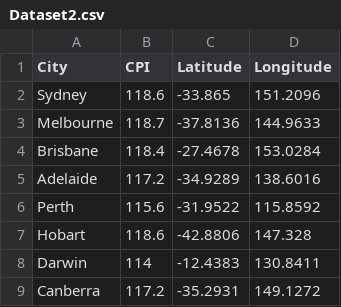
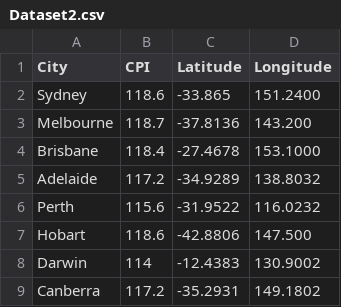
Before and after one commit to Tigerwoods0001/Data-Vis-II, a CSV file: Dataset2.csv, drawn as a sheet.

Commit message:
Update Dataset2.csv

```diff
--- a/Dataset2.csv
+++ b/Dataset2.csv
@@ -1,9 +1,9 @@
 City,CPI,Latitude,Longitude
- Sydney ,118.6,-33.865,151.2096
-  Melbourne ,118.7,-37.8136,144.9633
-Brisbane ,118.4,-27.4678,153.0284
-Adelaide ,117.2,-34.9289,138.6016
- Perth ,115.6,-31.9522,115.8592
- Hobart ,118.6,-42.8806,147.328
-Darwin ,114,-12.4383,130.8411
-Canberra ,117.2,-35.2931,149.1272
+ Sydney ,118.6,-33.865,151.2400
+  Melbourne ,118.7,-37.8136,143.200
+Brisbane ,118.4,-27.4678,153.1000
+Adelaide ,117.2,-34.9289,138.8032
+ Perth ,115.6,-31.9522,116.0232
+ Hobart ,118.6,-42.8806,147.500
+Darwin ,114,-12.4383,130.9002
+Canberra ,117.2,-35.2931,149.1802
```
